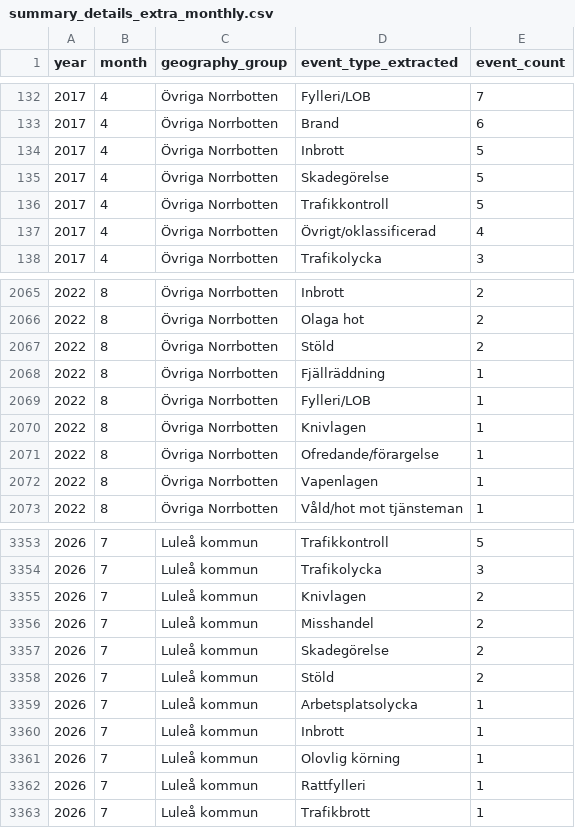
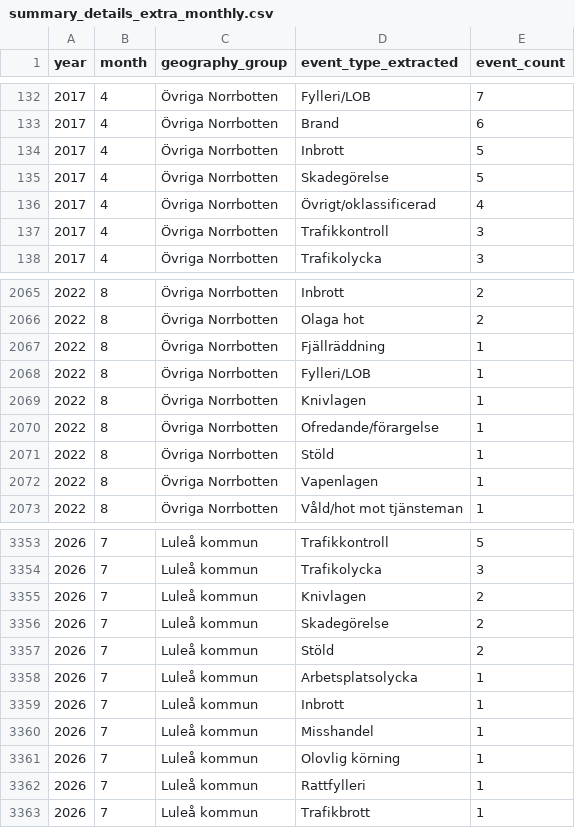
Before and after one commit to Lulea-statistik/Lulea-polishandelser, a CSV file: data/summary_details_extra_monthly.csv, drawn as a sheet; only a part is shown, gaps mark what is left out; removed rows and columns are numbered as before the commit, all else as after; the diff names each change by its address in the sheet, - before the commit and + after, or states it on an @@ line.

```diff
--- a/data/summary_details_extra_monthly.csv
+++ b/data/summary_details_extra_monthly.csv
-row 136: 2017 | 4 | Övriga Norrbotten | Trafikkontroll | 5
+row 137: 2017 | 4 | Övriga Norrbotten | Trafikkontroll | 3
-row 2067: 2022 | 8 | Övriga Norrbotten | Stöld | 2
+row 2071: 2022 | 8 | Övriga Norrbotten | Stöld | 1
-row 3356: 2026 | 7 | Luleå kommun | Misshandel | 2
+row 3360: 2026 | 7 | Luleå kommun | Misshandel | 1
```
Also changed, not shown: data/summary_details_monthly.csv, data/summary_validation_compact.tsv, 8 other files.
